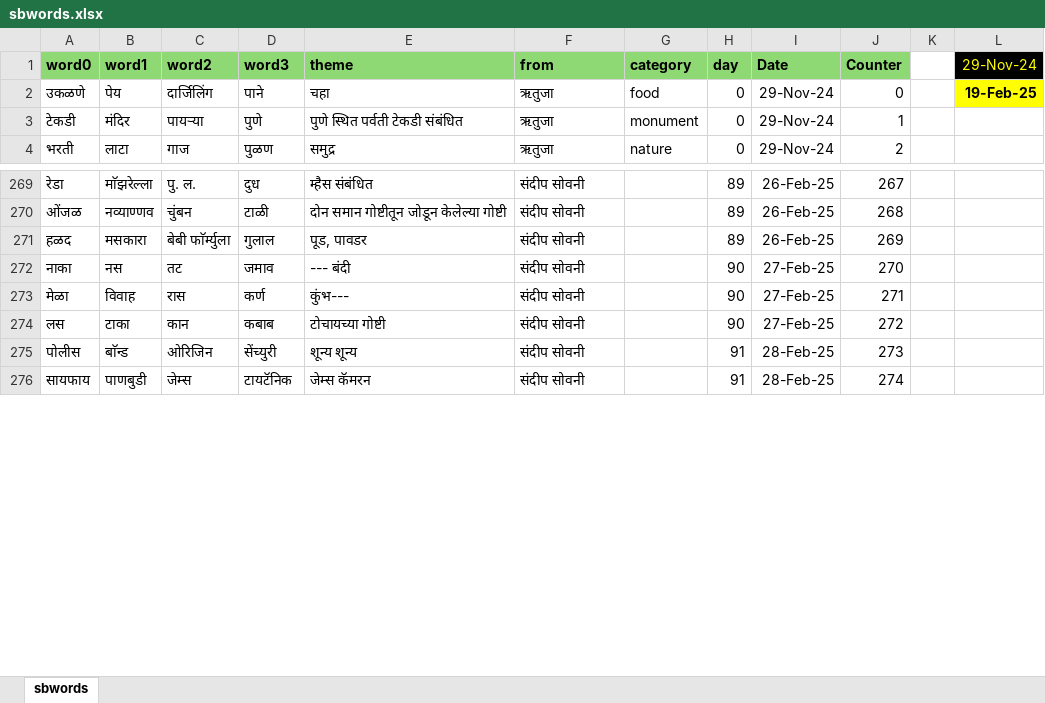
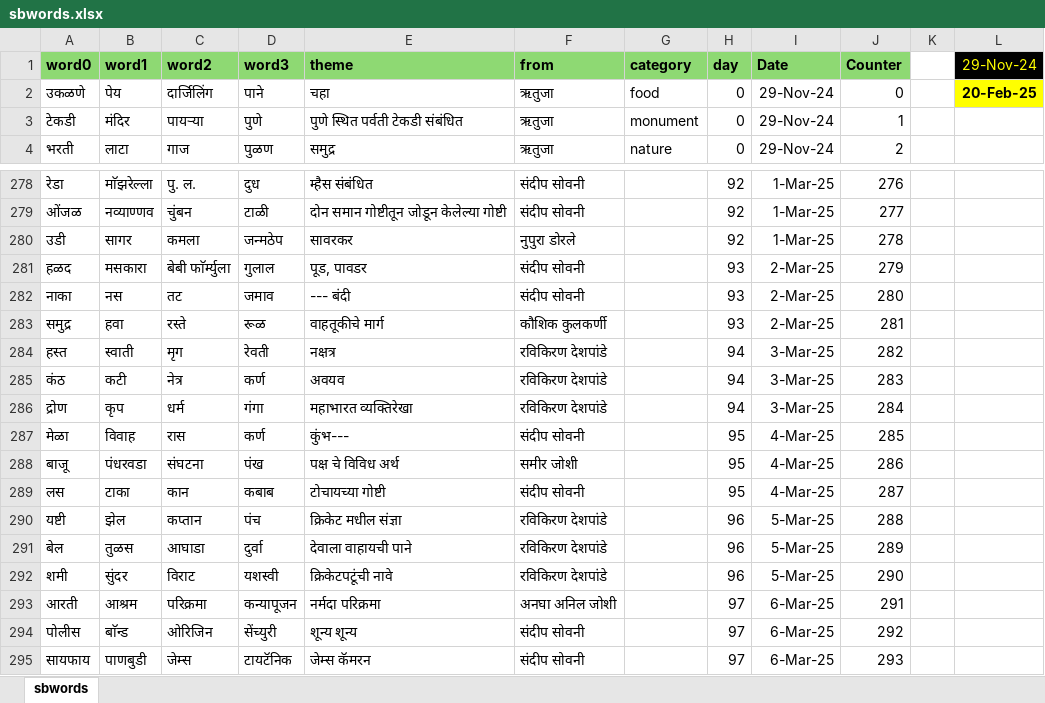
Before and after one commit to hrishinene/shabdakala, an Excel workbook: code/shabdakala/resource/sbwords.xlsx, sheet sbwords, drawn as a sheet; only a part is shown, gaps mark what is left out; values as stored, in another font and other column widths than the file's, no borders; conditional formats not drawn; addresses are those after the commit; the diff covers the shown part only; the diff names each change by its address in the sheet, - before the commit and + after, or states it on an @@ line.

```diff
--- a/code/shabdakala/resource/sbwords.xlsx (sheet sbwords)
+++ b/code/shabdakala/resource/sbwords.xlsx (sheet sbwords)
-L2 (29-Nov-24): 19-Feb-25
+L2 (29-Nov-24): 20-Feb-25
-H278:H279 (day): 89
+H278:H279 (day): 92
-I278:I279 (Date): 26-Feb-25
+I278:I279 (Date): 1-Mar-25
-J278 (Counter): 267
+J278 (Counter): 276
-J279 (Counter): 268
+J279 (Counter): 277
+row 280: उडी | सागर | कमला | जन्मठेप | सावरकर | नुपुरा डोरले |  | 92 | 1-Mar-25 | 278
-H281 (day): 89
+H281 (day): 93
-I281 (Date): 26-Feb-25
+I281 (Date): 2-Mar-25
-J281 (Counter): 269
+J281 (Counter): 279
-H282 (day): 90
+H282 (day): 93
-I282 (Date): 27-Feb-25
+I282 (Date): 2-Mar-25
-J282 (Counter): 270
+J282 (Counter): 280
+row 283: समुद्र | हवा | रस्ते | रूळ | वाहतूकीचे मार्ग | कौशिक कुलकर्णी |  | 93 | 2-Mar-25 | 281
+row 284: हस्त | स्वाती | मृग | रेवती | नक्षत्र | रविकिरण देशपांडे |  | 94 | 3-Mar-25 | 282
+row 285: कंठ | कटी | नेत्र | कर्ण | अवयव | रविकिरण देशपांडे |  | 94 | 3-Mar-25 | 283
+row 286: द्रोण | कृप | धर्म | गंगा | महाभारत व्यक्तिरेखा | रविकिरण देशपांडे |  | 94 | 3-Mar-25 | 284
-H287 (day): 90
+H287 (day): 95
-I287 (Date): 27-Feb-25
+I287 (Date): 4-Mar-25
-J287 (Counter): 271
+J287 (Counter): 285
+row 288: बाजू | पंधरवडा | संघटना | पंख | पक्ष चे विविध अर्थ | समीर जोशी |  | 95 | 4-Mar-25 | 286
-H289 (day): 90
+H289 (day): 95
-I289 (Date): 27-Feb-25
+I289 (Date): 4-Mar-25
-J289 (Counter): 272
+J289 (Counter): 287
+row 290: यष्टी | झेल | कप्तान | पंच | क्रिकेट मधील संज्ञा | रविकिरण देशपांडे |  | 96 | 5-Mar-25 | 288
+row 291: बेल | तुळस | आघाडा | दुर्वा | देवाला वाहायची पाने | रविकिरण देशपांडे |  | 96 | 5-Mar-25 | 289
+row 292: शमी | सुंदर | विराट | यशस्वी | क्रिकेटपटूंची नावे | रविकिरण देशपांडे |  | 96 | 5-Mar-25 | 290
+row 293: आरती | आश्रम | परिक्रमा | कन्यापूजन | नर्मदा परिक्रमा | अनघा अनिल जोशी |  | 97 | 6-Mar-25 | 291
-H294:H295 (day): 91
+H294:H295 (day): 97
-I294:I295 (Date): 28-Feb-25
+I294:I295 (Date): 6-Mar-25
-J294 (Counter): 273
+J294 (Counter): 292
-J295 (Counter): 274
+J295 (Counter): 293
```
Also changed, not shown: 24 added rows, 3 removed rows and 395 edited cells elsewhere in this sheet, 1 other file.
